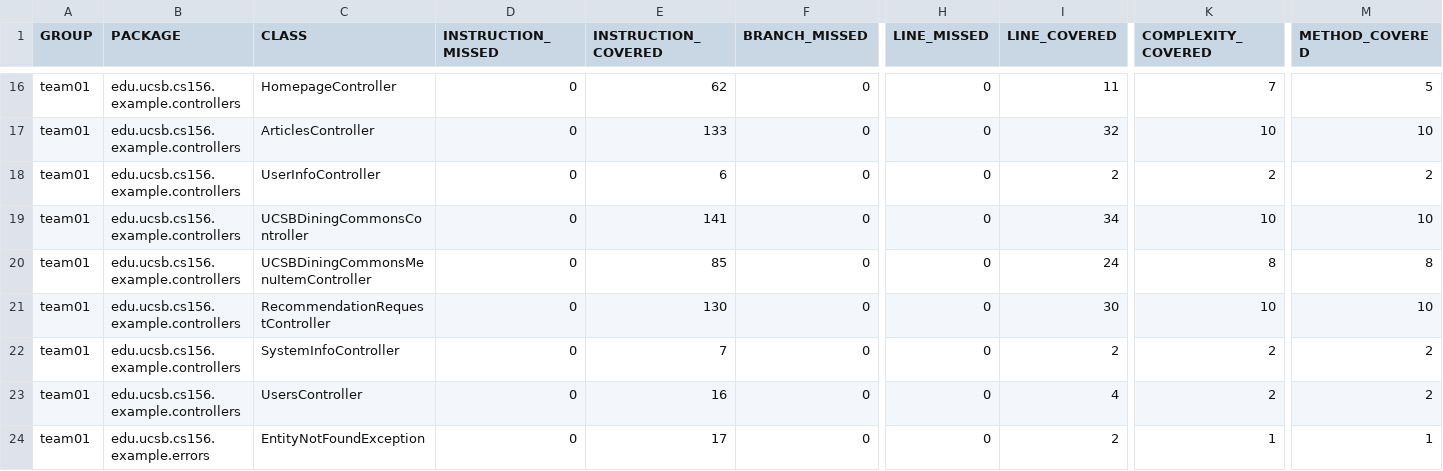
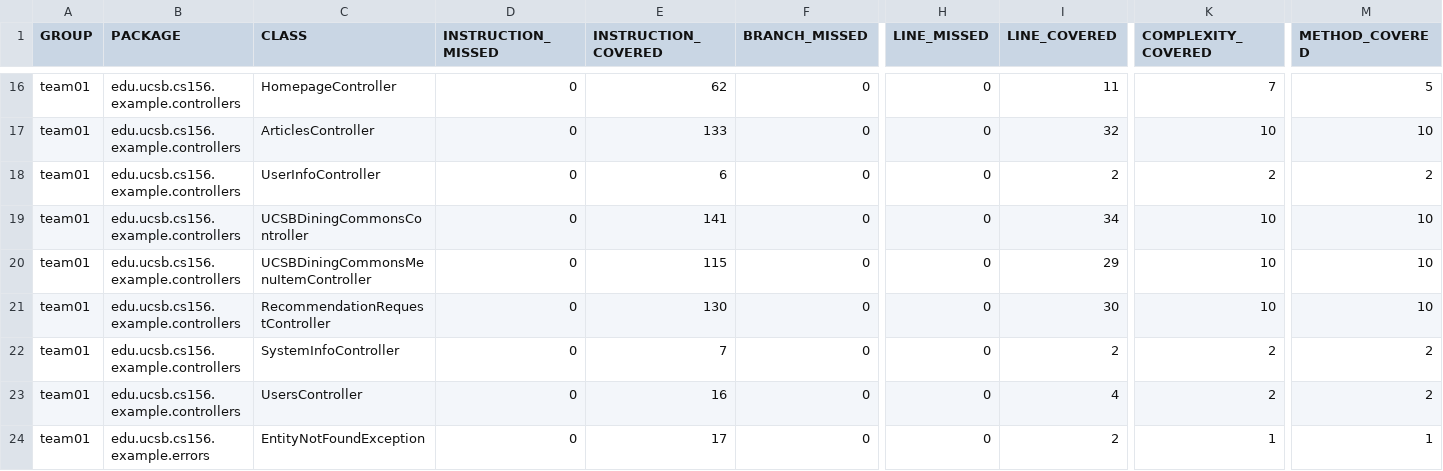
Before and after one commit to ucsb-cs156-f25/team01-f25-07, a CSV file: jacoco/jacoco.csv, drawn as a sheet; only a part is shown, gaps mark what is left out; the diff names each change by its address in the sheet, - before the commit and + after, or states it on an @@ line.

```diff
--- a/jacoco/jacoco.csv
+++ b/jacoco/jacoco.csv
-E20 (INSTRUCTION_COVERED): 85
+E20 (INSTRUCTION_COVERED): 115
-I20 (LINE_COVERED): 24
+I20 (LINE_COVERED): 29
-K20 (COMPLEXITY_COVERED): 8
+K20 (COMPLEXITY_COVERED): 10
-M20 (METHOD_COVERED): 8
+M20 (METHOD_COVERED): 10
```
Also changed, not shown: 7 other files.
